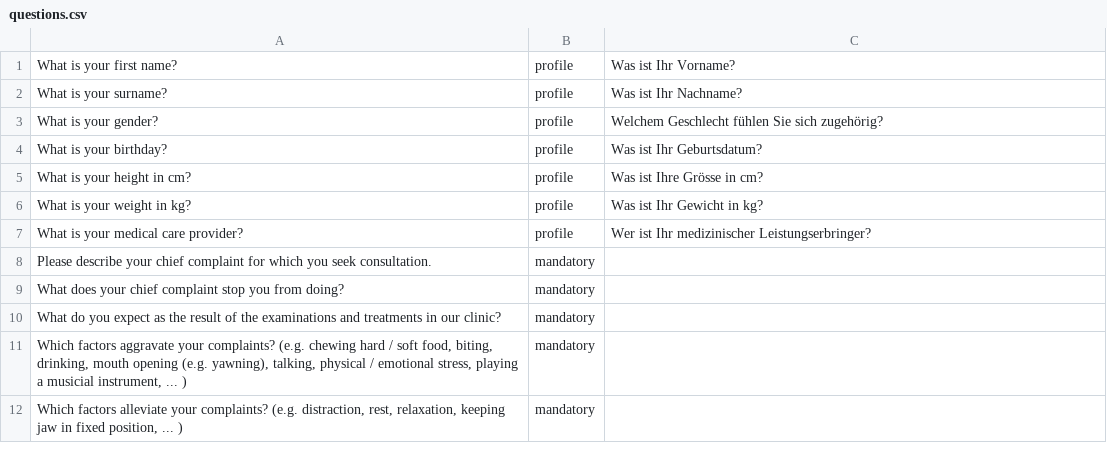
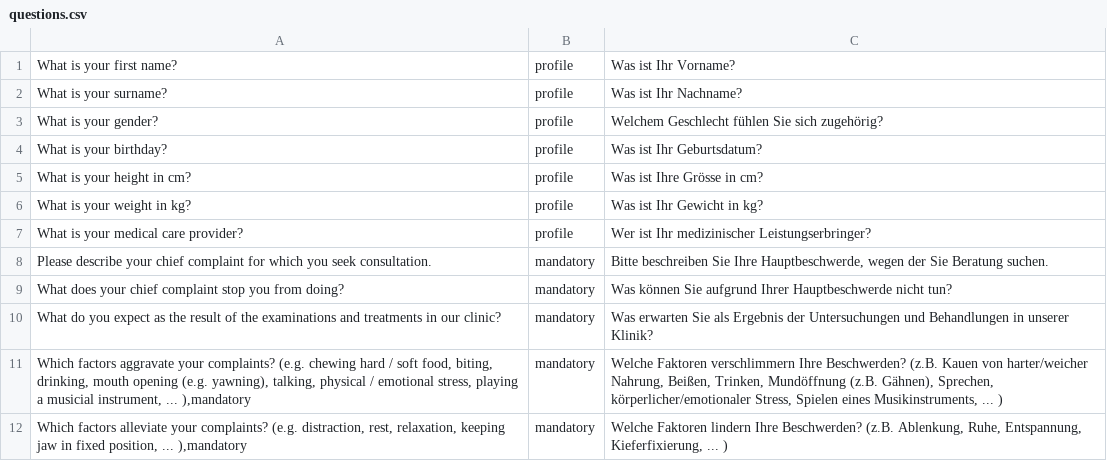
Before and after one commit to salwil/conversational_agent_for_medical_dialogues, a CSV file: src/repository/data/questions.csv, drawn as a sheet.

Commit message:
refactoring and implementation (draft) of QuestionGenerationRules

```diff
--- a/src/repository/data/questions.csv
+++ b/src/repository/data/questions.csv
@@ -7,6 +7,6 @@ What is your weight in kg?	profile	Was ist Ihr Gewicht in kg?
 What is your medical care provider?	profile	Wer ist Ihr medizinischer Leistungserbringer?
-Please describe your chief complaint for which you seek consultation.	mandatory
-What does your chief complaint stop you from doing?	mandatory
-What do you expect as the result of the examinations and treatments in our clinic?	mandatory
-Which factors aggravate your complaints? (e.g. chewing hard / soft food, biting, drinking, mouth opening (e.g. yawning), talking, physical / emotional stress, playing a musicial instrument, ... )	mandatory
-Which factors alleviate your complaints? (e.g. distraction, rest, relaxation, keeping jaw in fixed position, ... )	mandatory
+Please describe your chief complaint for which you seek consultation.	mandatory	Bitte beschreiben Sie Ihre Hauptbeschwerde, wegen der Sie Beratung suchen.
+What does your chief complaint stop you from doing?	mandatory	Was können Sie aufgrund Ihrer Hauptbeschwerde nicht tun?
+What do you expect as the result of the examinations and treatments in our clinic?	mandatory	Was erwarten Sie als Ergebnis der Untersuchungen und Behandlungen in unserer Klinik?
+Which factors aggravate your complaints? (e.g. chewing hard / soft food, biting, drinking, mouth opening (e.g. yawning), talking, physical / emotional stress, playing a musicial instrument, ... ),mandatory	mandatory	Welche Faktoren verschlimmern Ihre Beschwerden?  (z.B. Kauen von harter/weicher Nahrung, Beißen, Trinken, Mundöffnung (z.B. Gähnen), Sprechen, körperlicher/emotionaler Stress, Spielen eines Musikinstruments, ... )
+Which factors alleviate your complaints? (e.g. distraction, rest, relaxation, keeping jaw in fixed position, ... ),mandatory	mandatory	Welche Faktoren lindern Ihre Beschwerden?  (z.B. Ablenkung, Ruhe, Entspannung, Kieferfixierung, ... )
```
Also changed, not shown: 11 other files.
